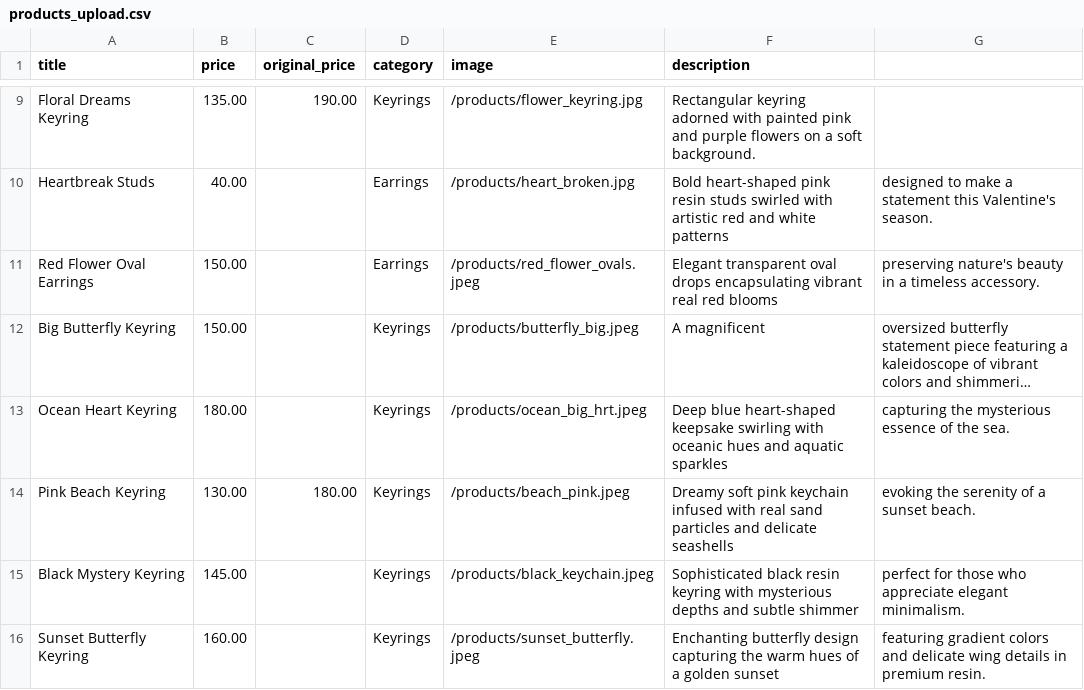
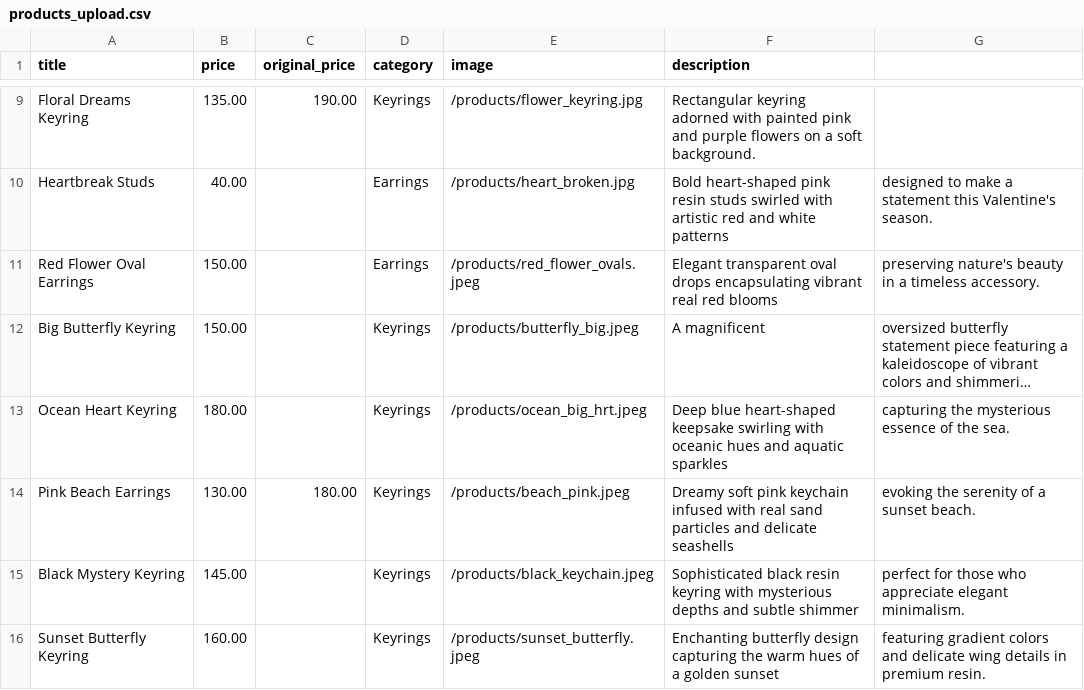
Before and after one commit to NikhitaB15/resin_keyring_dreams, a CSV file: products_upload.csv, drawn as a sheet; only a part is shown, gaps mark what is left out; long unchanged cells end in …; the diff names each change by its address in the sheet, - before the commit and + after, or states it on an @@ line.

Commit message:
feat: Add `HeroCarousel` component and update product data to rename and re-categorize two items from keyrings to earrings.

```diff
--- a/products_upload.csv
+++ b/products_upload.csv
-A14 (title): Pink Beach Keyring
+A14 (title): Pink Beach Earrings
```
Also changed, not shown: 2 other files.
